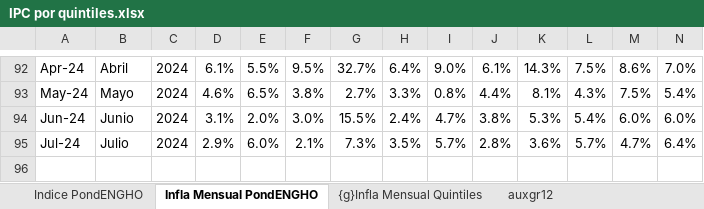
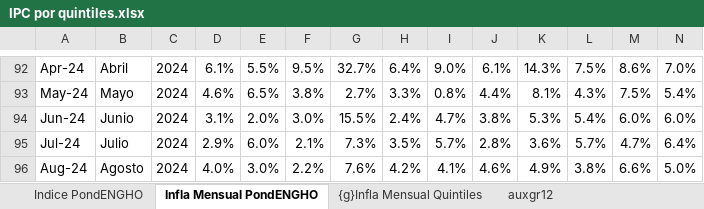
Before and after one commit to mrozada/IPCse, an Excel workbook: docs/IPC por quintiles.xlsx, sheet Infla Mensual PondENGHO, drawn as a sheet; only a part is shown, gaps mark what is left out; values as stored, in another font and other column widths than the file's, no borders; conditional formats not drawn; rows hold the shown columns only; the diff names each change by its address in the sheet, - before the commit and + after, or states it on an @@ line.

```diff
--- a/docs/IPC por quintiles.xlsx (sheet Infla Mensual PondENGHO)
+++ b/docs/IPC por quintiles.xlsx (sheet Infla Mensual PondENGHO)
+row 96: Aug-24 | Agosto | 2024 | 4.0% | 3.0% | 2.2% | 7.6% | 4.2% | 4.1% | 4.6% | 4.9% | 3.8% | 6.6% | 5.0%
```
Also changed, not shown: sheet Indice PondENGHO, sheet Para R, sheet Infla Interanual PondENGHO, sheet auxgr12, formulas that keep their value, charts or pictures, 3 other files.
